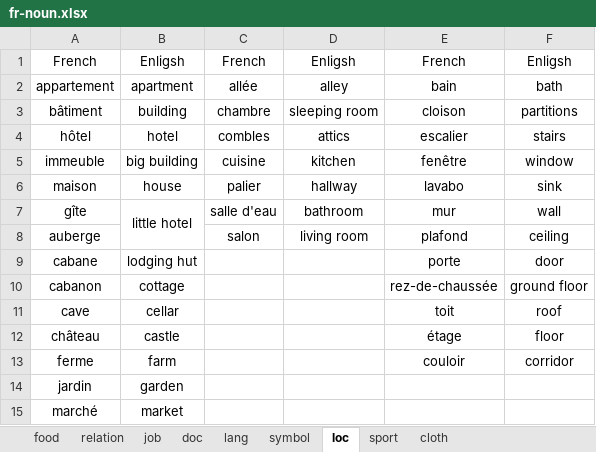
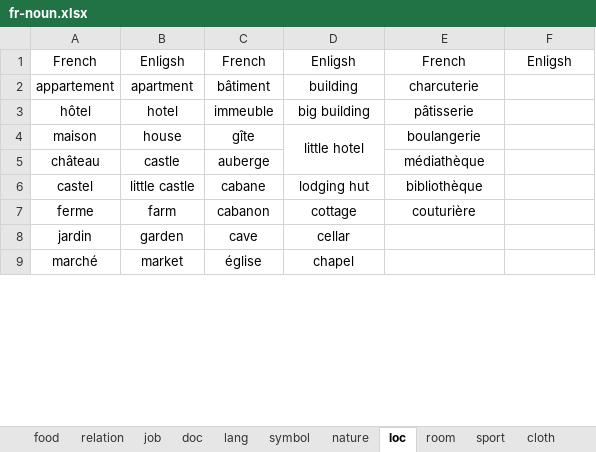
Before and after one commit to ivaquero/lang-romance, an Excel workbook: fr/fr-noun.xlsx, sheet loc, drawn as a sheet; only a part is shown; values as stored, in another font and other column widths than the file's, no borders; removed rows and columns are numbered as before the commit, all else as after; the diff covers the shown part only; the diff names each change by its address in the sheet, - before the commit and + after, or states it on an @@ line.

```diff
--- a/fr/fr-noun.xlsx (sheet loc)
+++ b/fr/fr-noun.xlsx (sheet loc)
+sheet tab: nature
+sheet tab: room
-C2: allée
+C2: bâtiment
-D2: alley
+D2: building
-E2: bain
+E2: charcuterie
-F2: bath
+F2: (empty)
-row 3: bâtiment | building | chambre | sleeping room | cloison | partitions
-C3: combles
+C3: immeuble
-D3: attics
+D3: big building
-E3: escalier
+E3: pâtisserie
-F3: stairs
+F3: (empty)
-row 5: immeuble | big building | cuisine | kitchen | fenêtre | window
-C4: palier
+C4: gîte
-D4: hallway
+D4: little hotel
+D4:D5 merged
-E4: lavabo
+E4: boulangerie
-F4: sink
+F4: (empty)
-row 7: gîte | little hotel | salle d'eau | bathroom | mur | wall
-row 8: auberge |  | salon | living room | plafond | ceiling
-row 9: cabane | lodging hut |  |  | porte | door
-row 10: cabanon | cottage |  |  | rez-de-chaussée | ground floor
-row 11: cave | cellar |  |  | toit | roof
-C5: (empty)
+C5: auberge
-E5: étage
+E5: médiathèque
-F5: floor
+F5: (empty)
+row 6: castel | little castle | cabane | lodging hut | bibliothèque
-C7: (empty)
+C7: cabanon
-D7: (empty)
+D7: cottage
-E7: couloir
+E7: couturière
-F7: corridor
+F7: (empty)
-C8: (empty)
+C8: cave
-D8: (empty)
+D8: cellar
-C9: (empty)
+C9: église
-D9: (empty)
+D9: chapel
```
Also changed, not shown: 6 added rows and 5 removed rows elsewhere in this sheet, sheet relation, sheet job, sheet doc, fr/fr-adj.xlsx, fr/fr-verb.xlsx.
